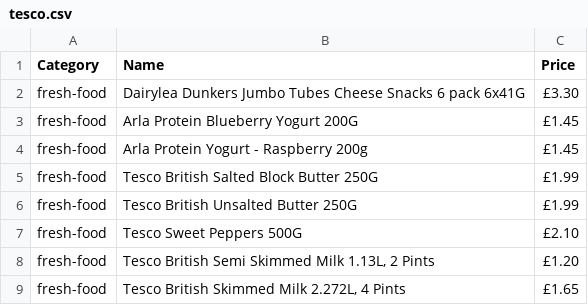
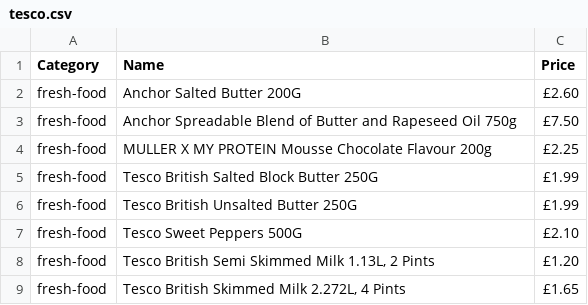
Before and after one commit to AHussain07/CompareGroceryPrices, a CSV file: app/public/tesco.csv, drawn as a sheet; only a part is shown; the diff covers the shown part only.

```diff
--- a/app/public/tesco.csv
+++ b/app/public/tesco.csv
@@ -1,5 +1,5 @@
 Category,Name,Price
-fresh-food,Dairylea Dunkers Jumbo Tubes Cheese Snacks 6 pack 6x41G,£3.30
-fresh-food,Arla Protein Blueberry Yogurt 200G,£1.45
-fresh-food,Arla Protein Yogurt - Raspberry 200g,£1.45
+fresh-food,Anchor Salted Butter 200G,£2.60
+fresh-food,Anchor Spreadable Blend of Butter and Rapeseed Oil 750g,£7.50
+fresh-food,MULLER X MY PROTEIN Mousse Chocolate Flavour 200g,£2.25
 fresh-food,Tesco British Salted Block Butter 250G,£1.99
```
Also changed, not shown: 4 added rows, 24 removed rows and 16 moved rows elsewhere in this file.
